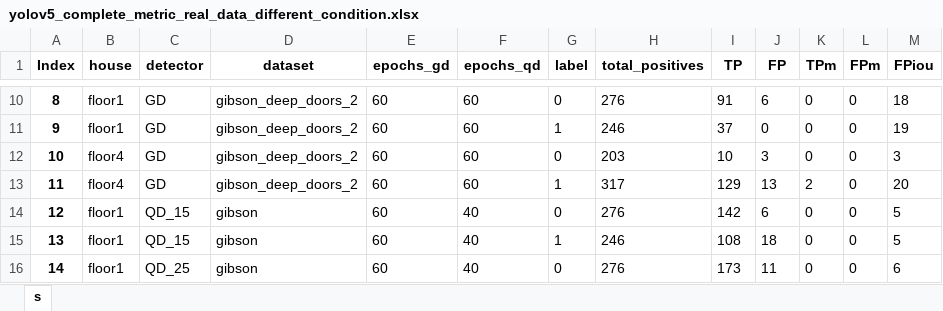
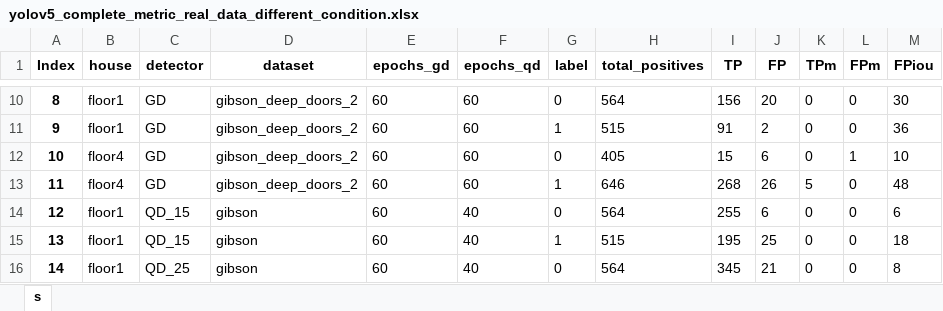
Before and after one commit to aislabunimi/door-detection-long-term, an Excel workbook: doors_detection_long_term/scripts/results/yolov5_complete_metric_real_data_different_condition.xlsx, sheet s, drawn as a sheet; only a part is shown, gaps mark what is left out; values as stored, in another font and other column widths than the file's, no borders; the diff covers the shown part only; the diff names each change by its address in the sheet, - before the commit and + after, or states it on an @@ line.

```diff
--- a/doors_detection_long_term/scripts/results/yolov5_complete_metric_real_data_different_condition.xlsx (sheet s)
+++ b/doors_detection_long_term/scripts/results/yolov5_complete_metric_real_data_different_condition.xlsx (sheet s)
-H10 (total_positives): 276
+H10 (total_positives): 564
-I10 (TP): 91
+I10 (TP): 156
-J10 (FP): 6
+J10 (FP): 20
-M10 (FPiou): 18
+M10 (FPiou): 30
-H11 (total_positives): 246
+H11 (total_positives): 515
-I11 (TP): 37
+I11 (TP): 91
-J11 (FP): 0
+J11 (FP): 2
-M11 (FPiou): 19
+M11 (FPiou): 36
-H12 (total_positives): 203
+H12 (total_positives): 405
-I12 (TP): 10
+I12 (TP): 15
-J12 (FP): 3
+J12 (FP): 6
-L12 (FPm): 0
+L12 (FPm): 1
-M12 (FPiou): 3
+M12 (FPiou): 10
-H13 (total_positives): 317
+H13 (total_positives): 646
-I13 (TP): 129
+I13 (TP): 268
-J13 (FP): 13
+J13 (FP): 26
-K13 (TPm): 2
+K13 (TPm): 5
-M13 (FPiou): 20
+M13 (FPiou): 48
-H14 (total_positives): 276
+H14 (total_positives): 564
-I14 (TP): 142
+I14 (TP): 255
-M14 (FPiou): 5
+M14 (FPiou): 6
-H15 (total_positives): 246
+H15 (total_positives): 515
-I15 (TP): 108
+I15 (TP): 195
-J15 (FP): 18
+J15 (FP): 25
-M15 (FPiou): 5
+M15 (FPiou): 18
-H16 (total_positives): 276
+H16 (total_positives): 564
-I16 (TP): 173
+I16 (TP): 345
-J16 (FP): 11
+J16 (FP): 21
-M16 (FPiou): 6
+M16 (FPiou): 8
```
Also changed, not shown: 237 edited cells elsewhere in this sheet, doors_detection_long_term/scripts/results/yolov5_ap_real_data_different_condition.xlsx.
